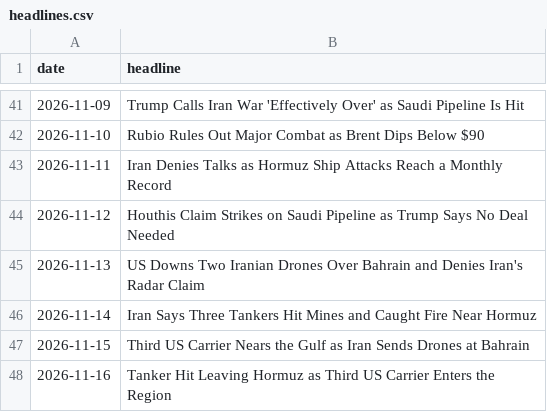
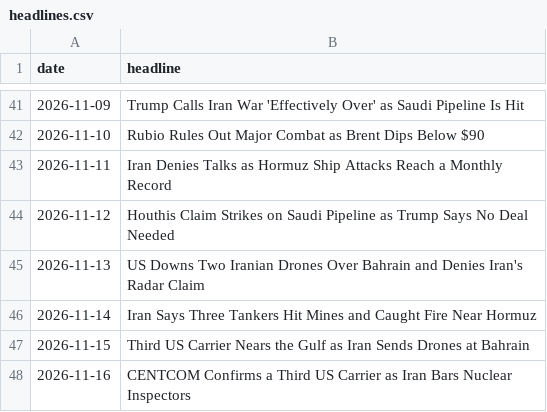
Before and after one commit to abrandt1897/GeoBrief, a CSV file: data/headlines.csv, drawn as a sheet; only a part is shown, gaps mark what is left out.

```diff
--- a/data/headlines.csv
+++ b/data/headlines.csv
@@ -47,2 +47,2 @@ date,headline
 2026-11-15,Third US Carrier Nears the Gulf as Iran Sends Drones at Bahrain
-2026-11-16,Tanker Hit Leaving Hormuz as Third US Carrier Enters the Region
+2026-11-16,CENTCOM Confirms a Third US Carrier as Iran Bars Nuclear Inspectors
```
Also changed, not shown: data/forecasts.csv, data/odds.csv, 6 other files.
